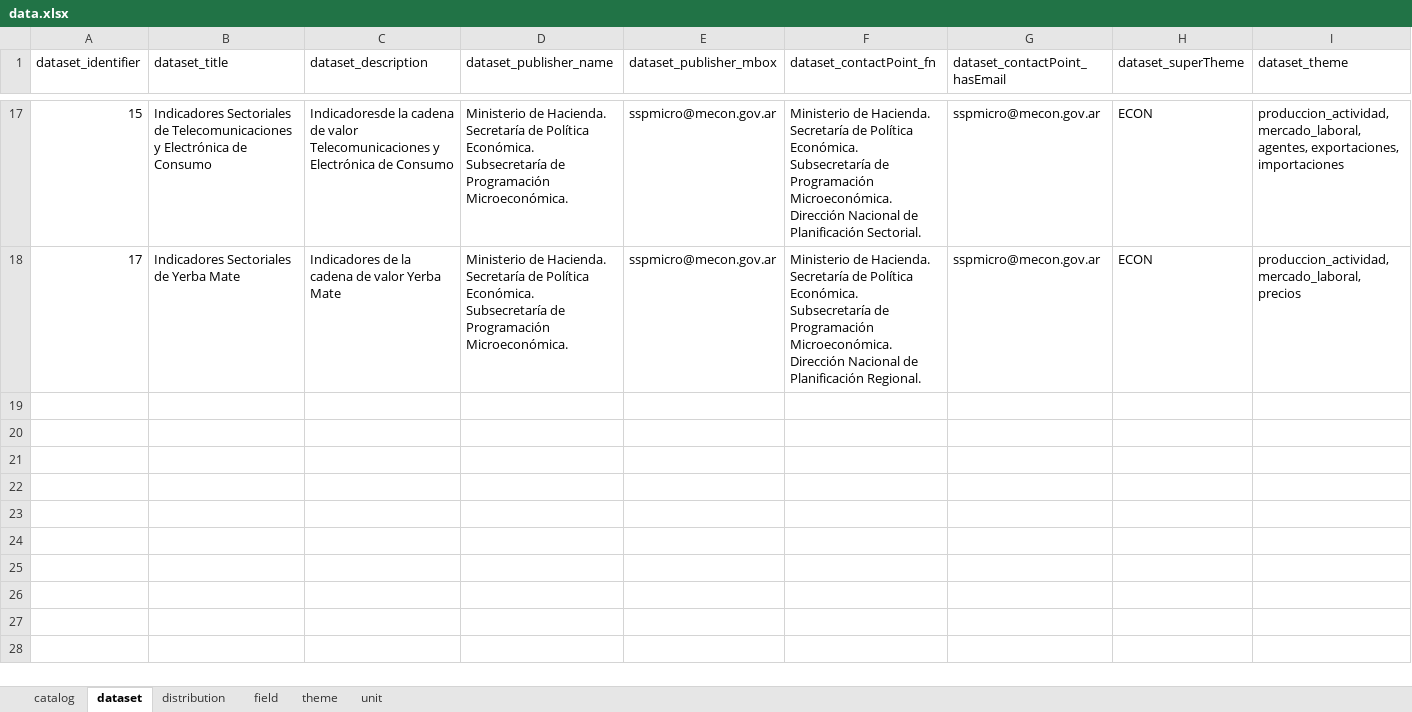
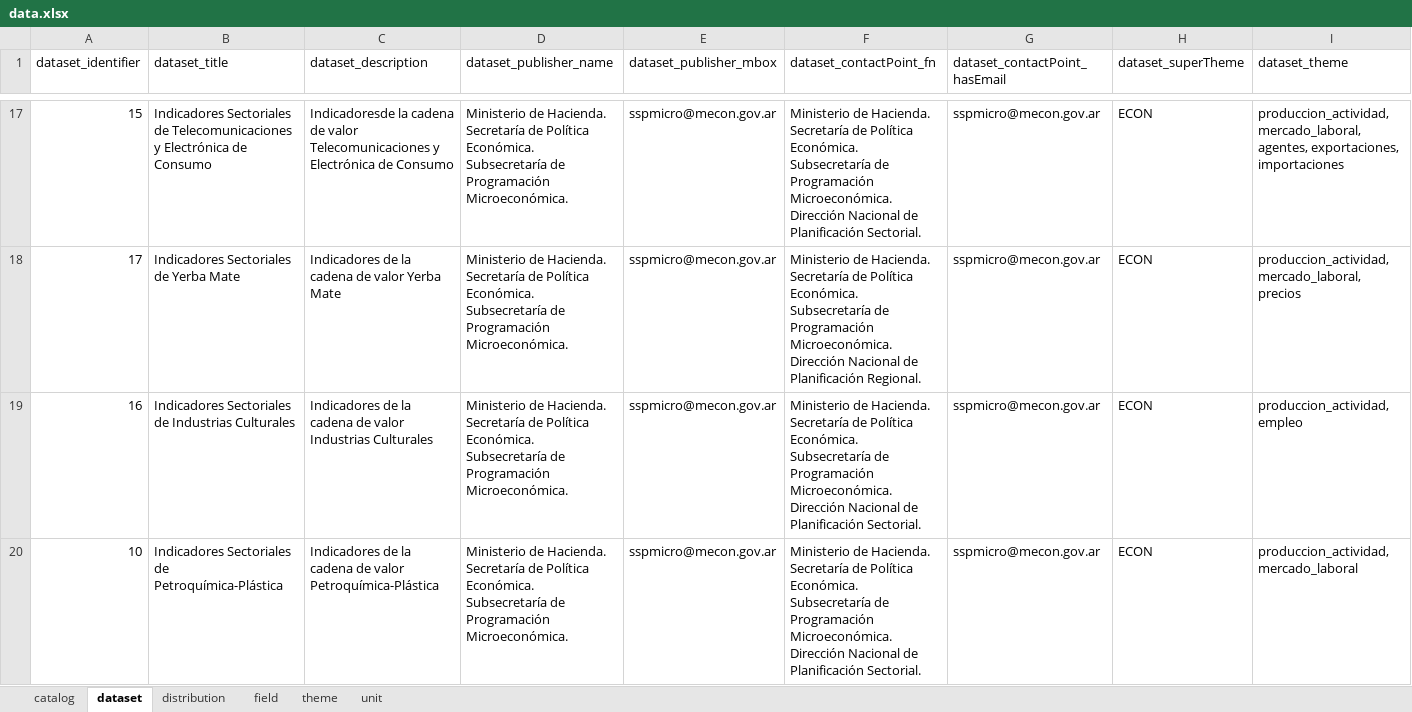
Before and after one commit to augustodevesa/libreria-catalogos, an Excel workbook: sspmi/data.xlsx, sheet dataset, drawn as a sheet; only a part is shown, gaps mark what is left out; values as stored, in another font and other column widths than the file's, no cell formats; rows hold the shown columns only; the diff names each change by its address in the sheet, - before the commit and + after, or states it on an @@ line.

Commit message:
Modifico archivo sspmi/data.xlsx según cambios del 2017-11-24

```diff
--- a/sspmi/data.xlsx (sheet dataset)
+++ b/sspmi/data.xlsx (sheet dataset)
+row 19: 16 | Indicadores Sectoriales de Industrias Culturales | Indicadores de la cadena de valor Industrias Culturales | Ministerio de Hacienda. Secretaría de Política Económica. Subsecretaría de Programación Microeconómica. | sspmicro@mecon.gov.ar | Ministerio de Hacienda. Secretaría de Política Económica. Subsecretaría de Programación Microeconómica. Dirección Nacional de Planificación Sectorial. | sspmicro@mecon.gov.ar | ECON | produccion_actividad, empleo
+row 20: 10 | Indicadores Sectoriales de Petroquímica-Plástica | Indicadores de la cadena de valor Petroquímica-Plástica | Ministerio de Hacienda. Secretaría de Política Económica. Subsecretaría de Programación Microeconómica. | sspmicro@mecon.gov.ar | Ministerio de Hacienda. Secretaría de Política Económica. Subsecretaría de Programación Microeconómica. Dirección Nacional de Planificación Sectorial. | sspmicro@mecon.gov.ar | ECON | produccion_actividad, mercado_laboral
```
Also changed, not shown: sheet field, sheet distribution, cell formats.
